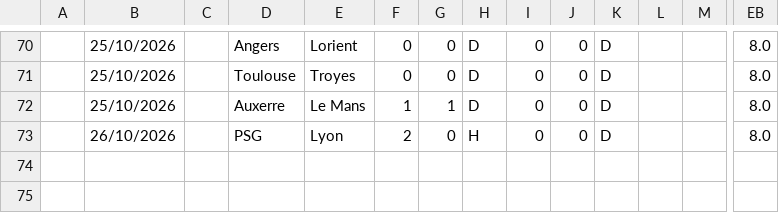
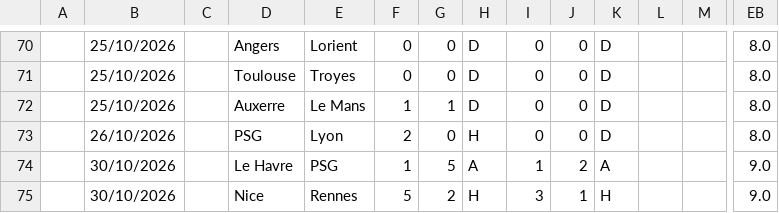
Before and after one commit to iFelice/SoccerMath2.0, a CSV file: SoccerMath/database/Ligue1_Live.csv, drawn as a sheet; only a part is shown, gaps mark what is left out; rows hold the shown columns only; the diff names each change by its address in the sheet, - before the commit and + after, or states it on an @@ line.

```diff
--- a/SoccerMath/database/Ligue1_Live.csv
+++ b/SoccerMath/database/Ligue1_Live.csv
+row 74:  | 30/10/2026 |  | Le Havre | PSG | 1 | 5 | A | 1 | 2 | A |  |  | 9.0
+row 75:  | 30/10/2026 |  | Nice | Rennes | 5 | 2 | H | 3 | 1 | H |  |  | 9.0
```
Also changed, not shown: SoccerMath/database/Bundesliga_Live.csv.
